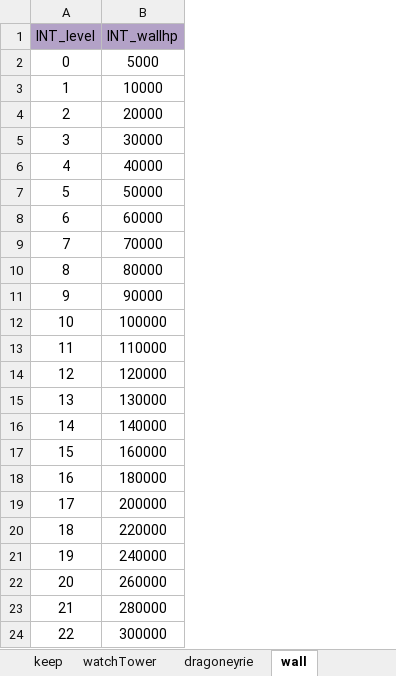
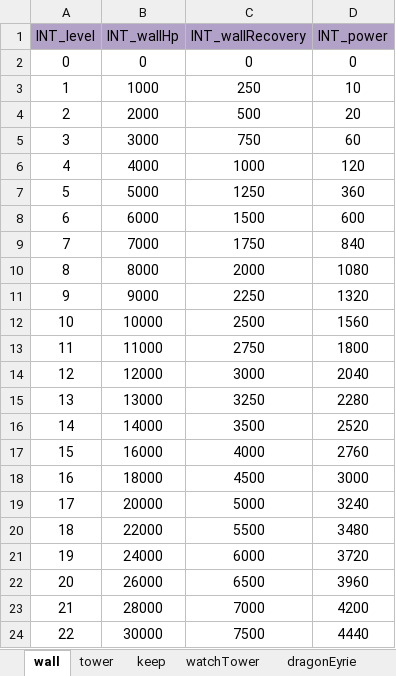
Before and after one commit to ModunZhang/kod_docs, an Excel workbook: datas/shared/BuildingFunction.xlsx, sheet wall, drawn as a sheet; values as stored, in another font and other column widths than the file's, no borders; removed rows and columns are numbered as before the commit, all else as after; the diff names each change by its address in the sheet, - before the commit and + after, or states it on an @@ line.

```diff
--- a/datas/shared/BuildingFunction.xlsx (sheet wall)
+++ b/datas/shared/BuildingFunction.xlsx (sheet wall)
-sheet tab: dragoneyrie
+sheet tab: dragonEyrie
@@ sheet tab order changed: wall | tower | keep | watchTower | dragonEyrie @@
-column B (INT_wallhp), rows 2-24: 5000 | 10000 | 20000 | 30000 | 40000 | 50000 | 60000 | 70000 | 80000 | 90000 | 100000 | 110000 | 120000 | 130000 | 140000 | 160000 | 180000 | 200000 | 220000 | 240000 | 260000 | 280000 | 300000
+column B (INT_wallHp), rows 2-24: 0 | 1000 | 2000 | 3000 | 4000 | 5000 | 6000 | 7000 | 8000 | 9000 | 10000 | 11000 | 12000 | 13000 | 14000 | 16000 | 18000 | 20000 | 22000 | 24000 | 26000 | 28000 | 30000
+column C (INT_wallRecovery), rows 2-24: 0 | 250 | 500 | 750 | 1000 | 1250 | 1500 | 1750 | 2000 | 2250 | 2500 | 2750 | 3000 | 3250 | 3500 | 4000 | 4500 | 5000 | 5500 | 6000 | 6500 | 7000 | 7500
+column D (INT_power), rows 2-24: 0 | 10 | 20 | 60 | 120 | 360 | 600 | 840 | 1080 | 1320 | 1560 | 1800 | 2040 | 2280 | 2520 | 2760 | 3000 | 3240 | 3480 | 3720 | 3960 | 4200 | 4440
```
Also changed, not shown: sheet townHall, sheet toolShop, sheet mill, sheet foundry, sheet stoneMason, sheet lumbermill, 17 more sheets, other sheet tabs, datas/shared/BuildingLevelUp.xlsx, datas/shared/Buildings.xlsx, 13 other files.
